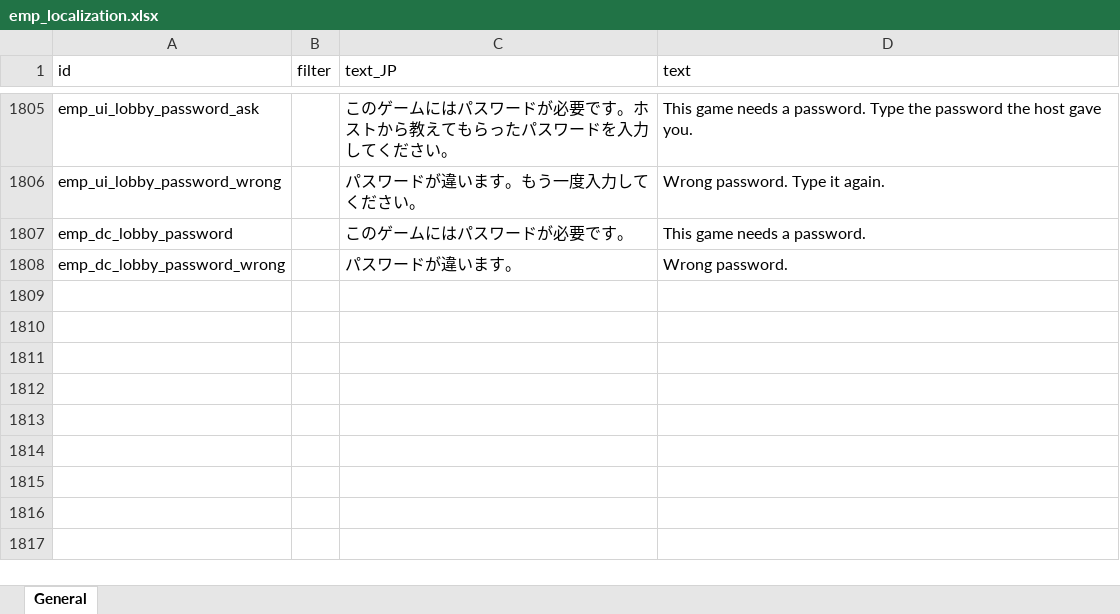
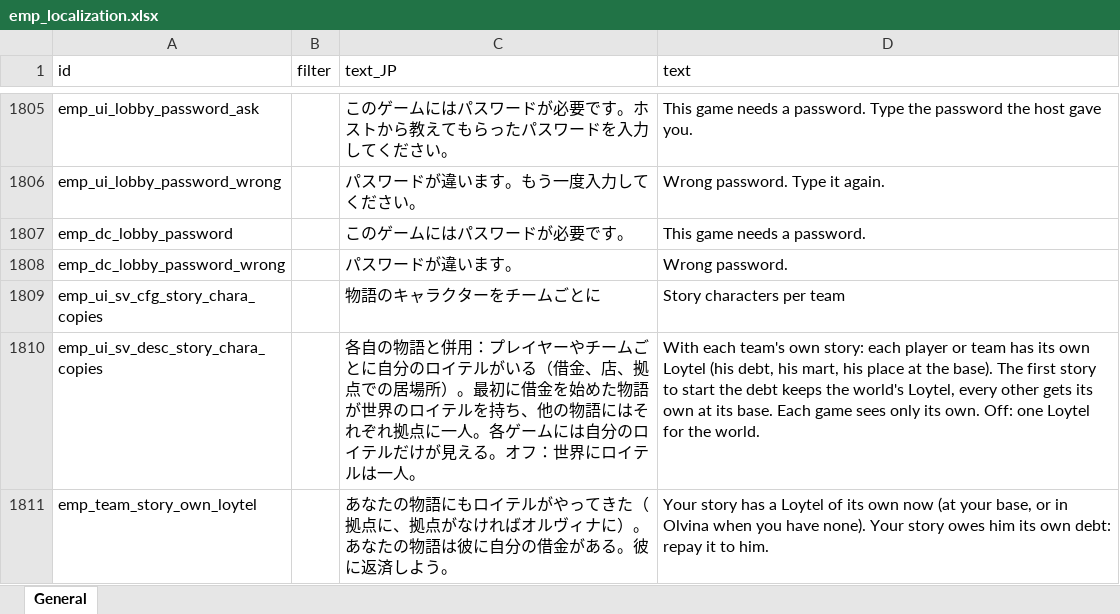
Before and after one commit to ElinTogether/ElinTogether, an Excel workbook: package/LangMod/EN/emp_localization.xlsx, sheet General, drawn as a sheet; only a part is shown, gaps mark what is left out; values as stored, in another font and other column widths than the file's, no borders; the diff names each change by its address in the sheet, - before the commit and + after, or states it on an @@ line.

```diff
--- a/package/LangMod/EN/emp_localization.xlsx (sheet General)
+++ b/package/LangMod/EN/emp_localization.xlsx (sheet General)
+row 1809: emp_ui_sv_cfg_story_chara_copies |  | 物語のキャラクターをチームごとに | Story characters per team
+row 1810: emp_ui_sv_desc_story_chara_copies |  | 各自の物語と併用：プレイヤーやチームごとに自分のロイテルがいる（借金、店、拠点での居場所）。最初に借金を始めた物語が世界のロイテルを持ち、他の物語にはそれぞれ拠点に一人。各ゲームには自分のロイテルだけが見える。オフ：世界にロイテルは一人。 | With each team's own story: each player or team has its own Loytel (his debt, his mart, his place at the base). The first story to start the debt keeps the world's Loytel, every other gets its own at its base. Each game sees only its own. Off: one Loytel for the world.
+row 1811: emp_team_story_own_loytel |  | あなたの物語にもロイテルがやってきた（拠点に、拠点がなければオルヴィナに）。あなたの物語は彼に自分の借金がある。彼に返済しよう。 | Your story has a Loytel of its own now (at your base, or in Olvina when you have none). Your story owes him its own debt: repay it to him.
```
Also changed, not shown: 7 other files.
